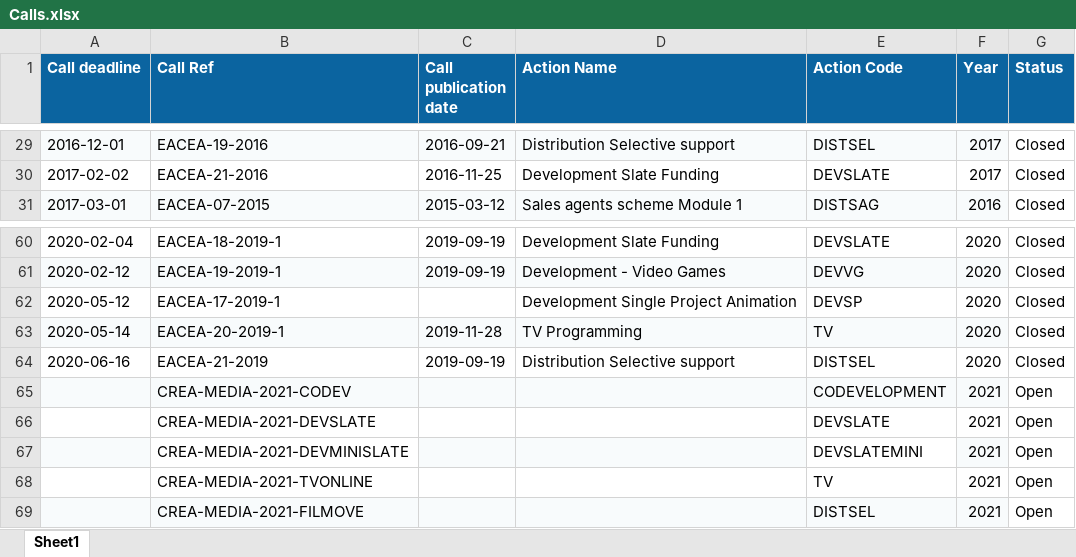
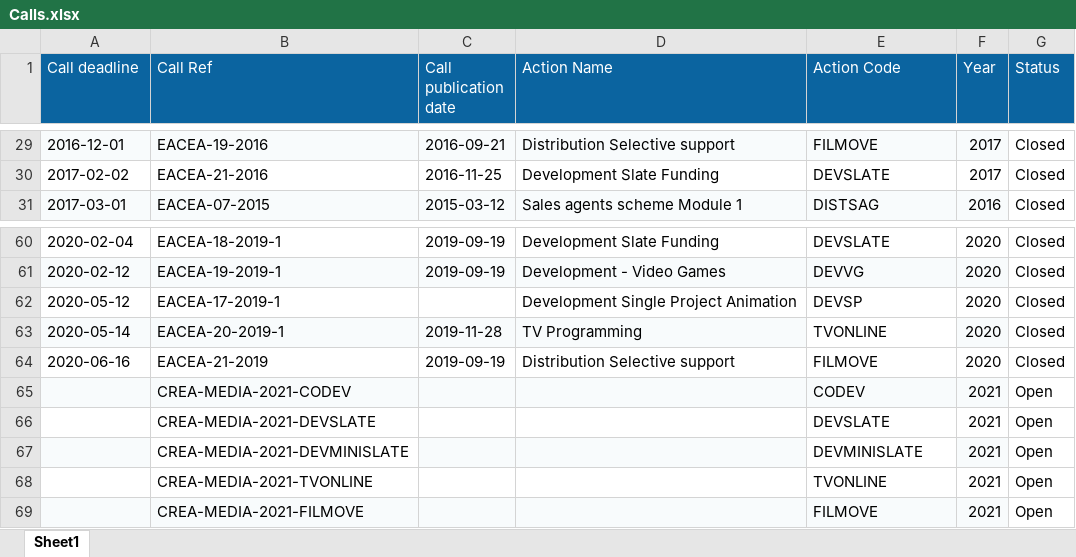
Before and after one commit to alainvd/moviedb, an Excel workbook: storage/excel/Calls.xlsx, sheet Sheet1, drawn as a sheet; only a part is shown, gaps mark what is left out; values as stored, in another font and other column widths than the file's, no borders; the diff covers the shown part only; the diff names each change by its address in the sheet, - before the commit and + after, or states it on an @@ line.

```diff
--- a/storage/excel/Calls.xlsx (sheet Sheet1)
+++ b/storage/excel/Calls.xlsx (sheet Sheet1)
-A1:G1 bold: on
+A1:G1 bold: off
-E29 (Action Code): DISTSEL
+E29 (Action Code): FILMOVE
-E63 (Action Code): TV
+E63 (Action Code): TVONLINE
-E63 fill: #F8FBFC
+E63 fill: none
-E64 (Action Code): DISTSEL
+E64 (Action Code): FILMOVE
-E65 (Action Code): CODEVELOPMENT
+E65 (Action Code): CODEV
-E67 (Action Code): DEVSLATEMINI
+E67 (Action Code): DEVMINISLATE
-E68 (Action Code): TV
+E68 (Action Code): TVONLINE
-E69 (Action Code): DISTSEL
+E69 (Action Code): FILMOVE
```
Also changed, not shown: 25 edited cells and cell formats elsewhere in this sheet, storage/excel/Actions.xlsx, 4 other files.
